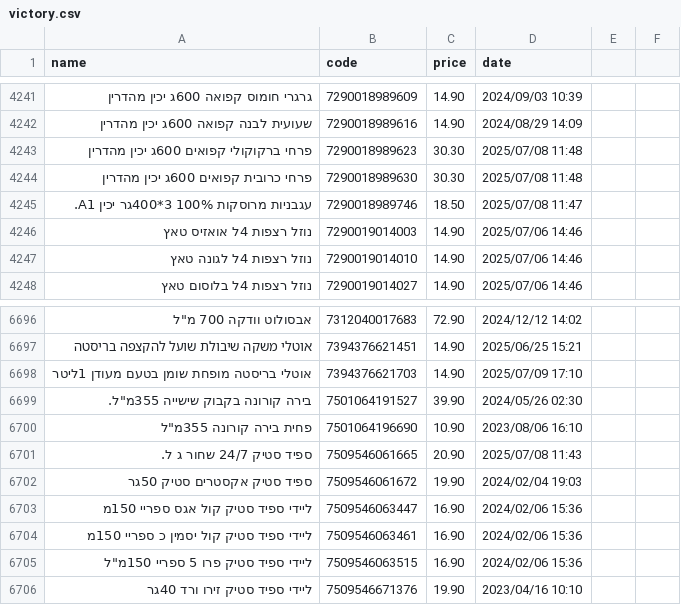
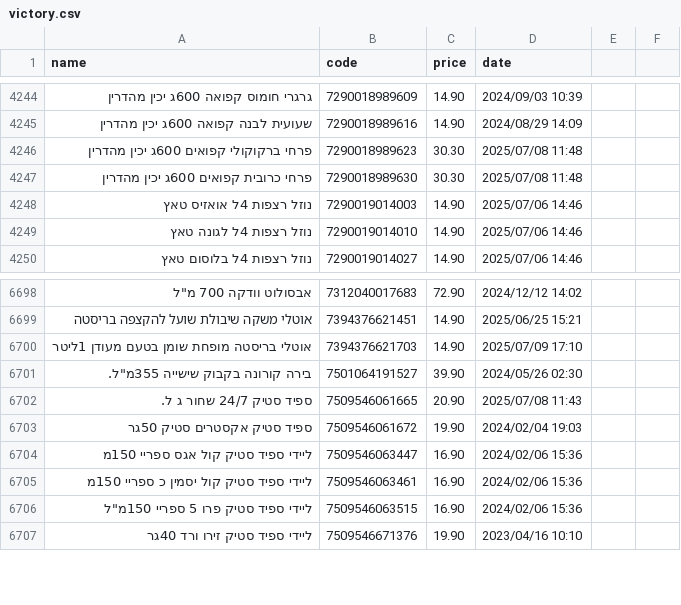
Before and after one commit to Mugitaba/BatMarket, a CSV file: data_files/victory.csv, drawn as a sheet; only a part is shown, gaps mark what is left out; removed rows and columns are numbered as before the commit, all else as after; the diff covers the shown part only; the diff names each change by its address in the sheet, - before the commit and + after, or states it on an @@ line.

```diff
--- a/data_files/victory.csv
+++ b/data_files/victory.csv
-row 4245: עגבניות מרוסקות 100% 3*400גר יכין A1. | 7290018989746 | 18.50 | 2025/07/08 11:47
-row 6700: פחית בירה קורונה 355מ"ל | 7501064196690 | 10.90 | 2023/08/06 16:10
```
Also changed, not shown: 7 added rows and 4 removed rows elsewhere in this file, data_files/carfur.csv, 6 other files.
